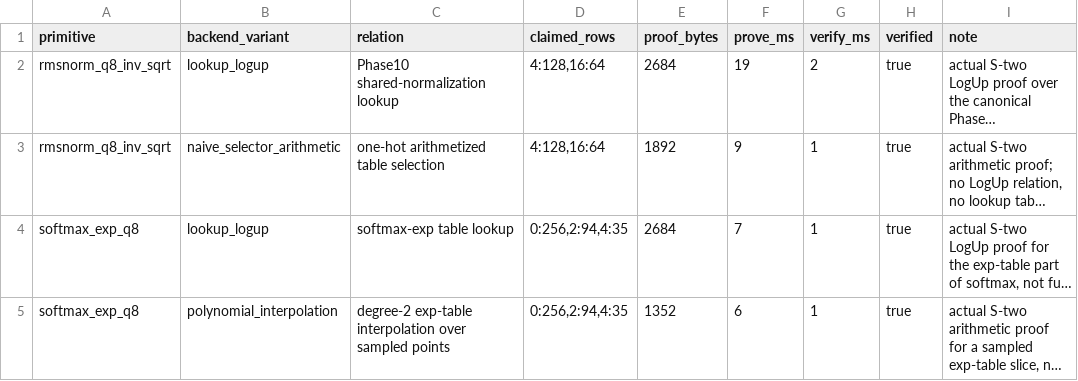
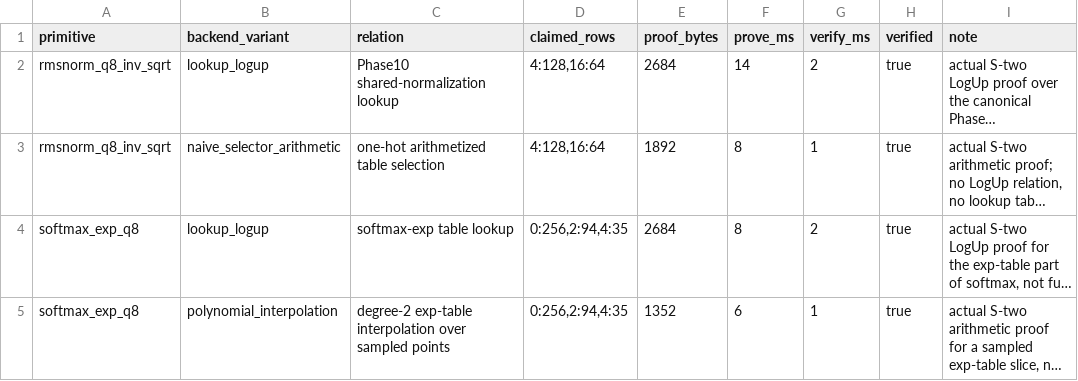
Before and after one commit to omarespejel/llm-provable-computer, a TSV file: docs/paper/evidence/stwo-primitive-lookup-vs-naive-2026-04.tsv, drawn as a sheet; long unchanged cells end in …; the diff names each change by its address in the sheet, - before the commit and + after, or states it on an @@ line.

```diff
--- a/docs/paper/evidence/stwo-primitive-lookup-vs-naive-2026-04.tsv
+++ b/docs/paper/evidence/stwo-primitive-lookup-vs-naive-2026-04.tsv
-F2 (prove_ms): 19
+F2 (prove_ms): 14
-F3 (prove_ms): 9
+F3 (prove_ms): 8
-F4 (prove_ms): 7
+F4 (prove_ms): 8
-G4 (verify_ms): 1
+G4 (verify_ms): 2
```
Also changed, not shown: 8 other files.
